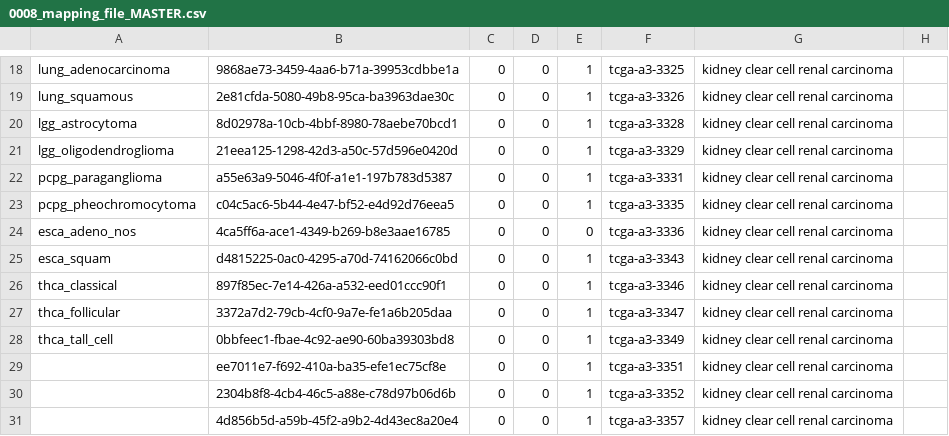
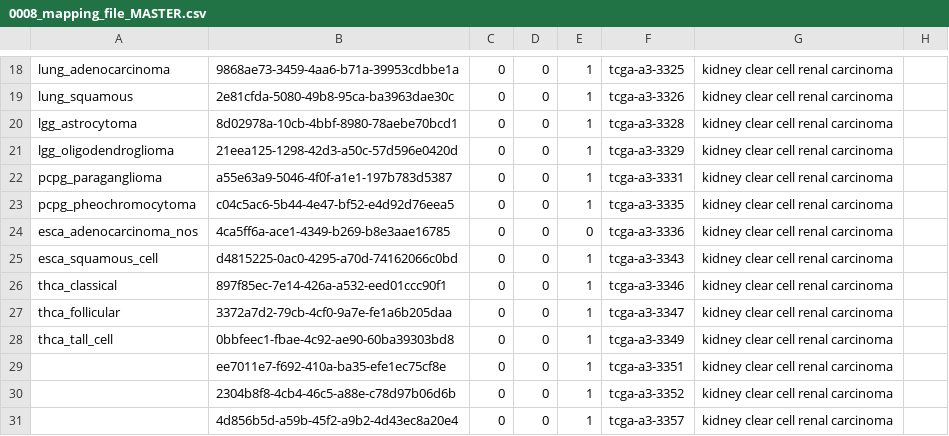
Before and after one commit to peterdonnelly1/pipeline, a CSV file: 0008_global/0008_mapping_file_MASTER.csv, drawn as a sheet; only a part is shown, gaps mark what is left out; the diff names each change by its address in the sheet, - before the commit and + after, or states it on an @@ line.

Commit message:
changes so that class names are automatically extracted from the applicable MASTER spreadsheet - LIMITED TESTING - SEEMS OK

```diff
--- a/0008_global/0008_mapping_file_MASTER.csv
+++ b/0008_global/0008_mapping_file_MASTER.csv
-A24: esca_adeno_nos
+A24: esca_adenocarcinoma_nos
-A25: esca_squam
+A25: esca_squamous_cell
```
Also changed, not shown: 6 other files.
